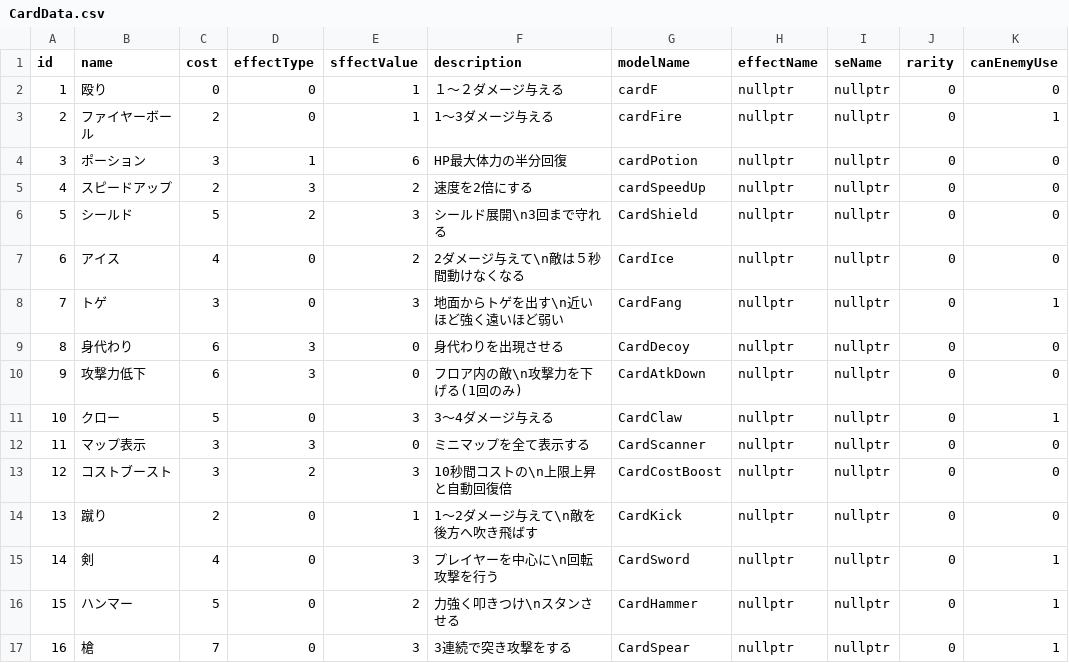
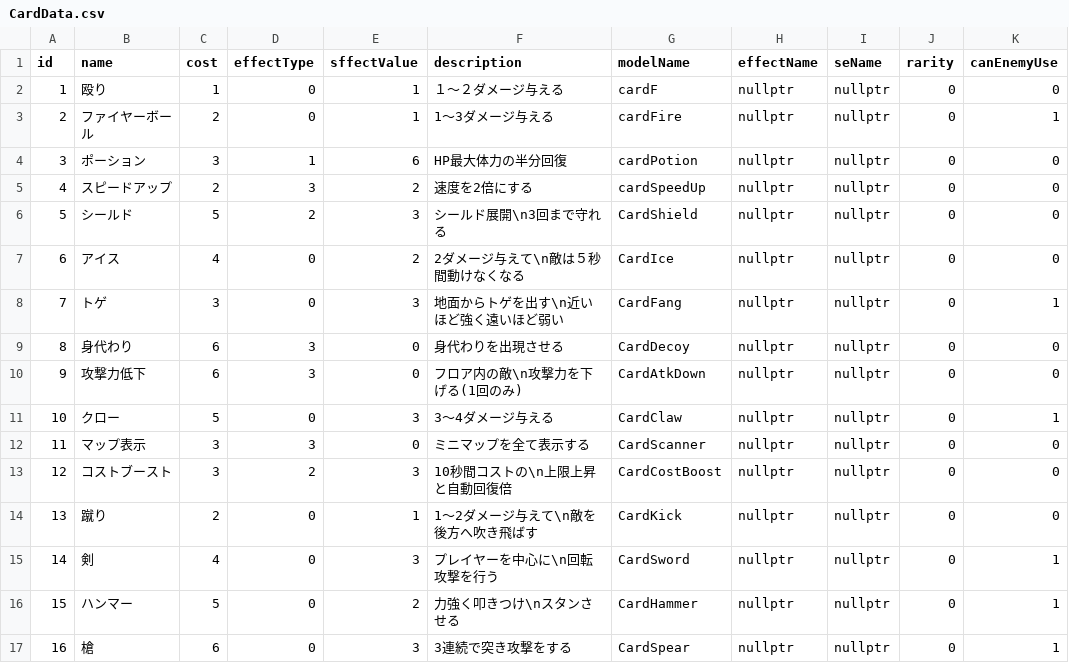
Before and after one commit to yuzurihakazuma/CG2_00_01, a CSV file: project/resources/card/CardData.csv, drawn as a sheet; only a part is shown; the diff names each change by its address in the sheet, - before the commit and + after, or states it on an @@ line.

```diff
--- a/project/resources/card/CardData.csv
+++ b/project/resources/card/CardData.csv
-C2 (cost): 0
+C2 (cost): 1
-C17 (cost): 7
+C17 (cost): 6
```
Also changed, not shown: 3 other files.
